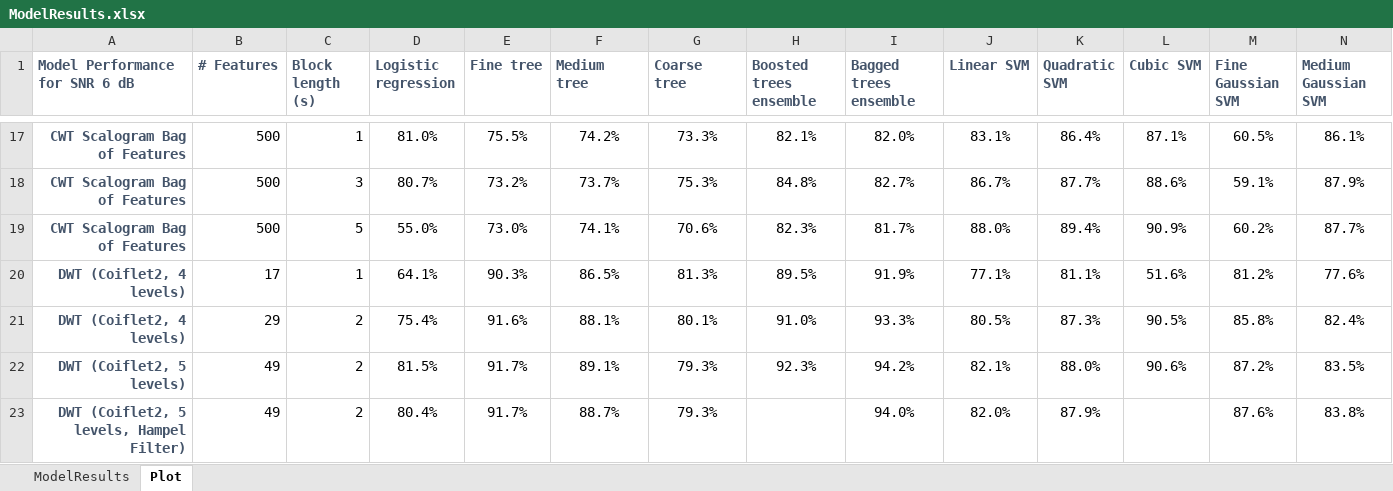
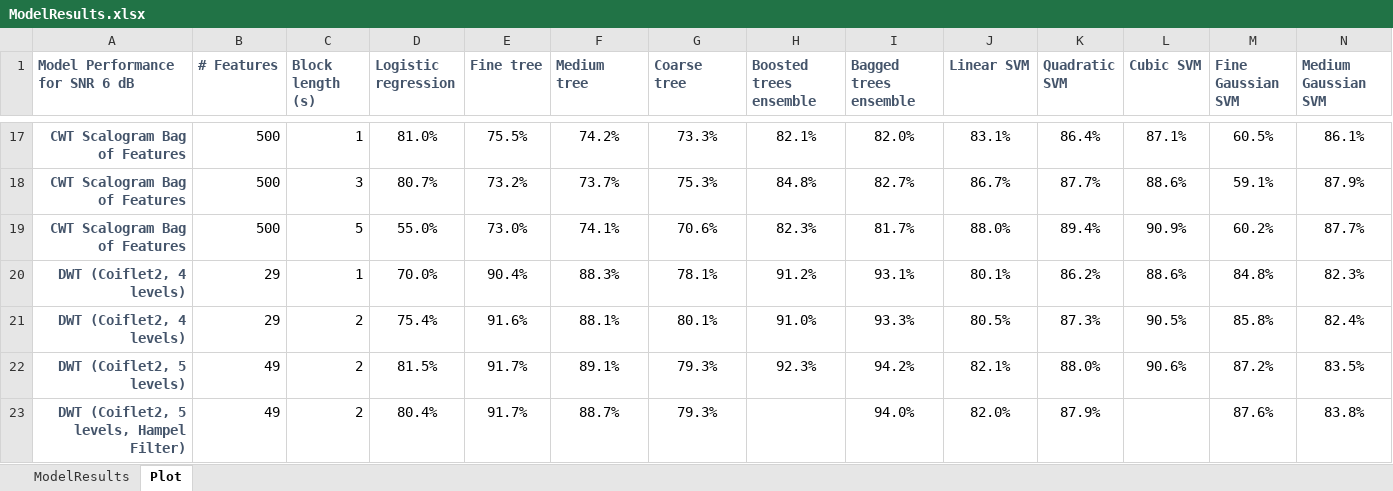
Before and after one commit to toddschultz/EnvNoiseDetector, an Excel workbook: data/Models/ModelResults.xlsx, sheet Plot, drawn as a sheet; only a part is shown, gaps mark what is left out; values as stored, in another font and other column widths than the file's, no borders; conditional formats not drawn; removed rows and columns are numbered as before the commit, all else as after; rows hold the shown columns only; the diff names each change by its address in the sheet, - before the commit and + after, or states it on an @@ line.

Commit message:
redo on dwt level 4 no hampel

```diff
--- a/data/Models/ModelResults.xlsx (sheet Plot)
+++ b/data/Models/ModelResults.xlsx (sheet Plot)
-row 20: DWT (Coiflet2, 4 levels) | 17 | 1 | 64.1% | 90.3% | 86.5% | 81.3% | 89.5% | 91.9% | 77.1% | 81.1% | 51.6% | 81.2% | 77.6%
+row 20: DWT (Coiflet2, 4 levels) | 29 | 1 | 70.0% | 90.4% | 88.3% | 78.1% | 91.2% | 93.1% | 80.1% | 86.2% | 88.6% | 84.8% | 82.3%
```
Also changed, not shown: 2 other files.
